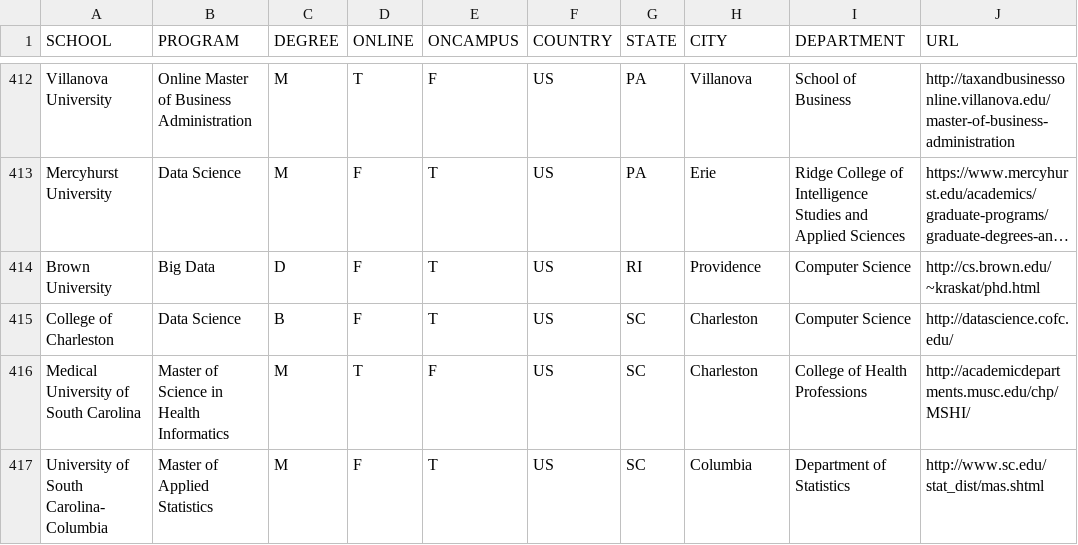
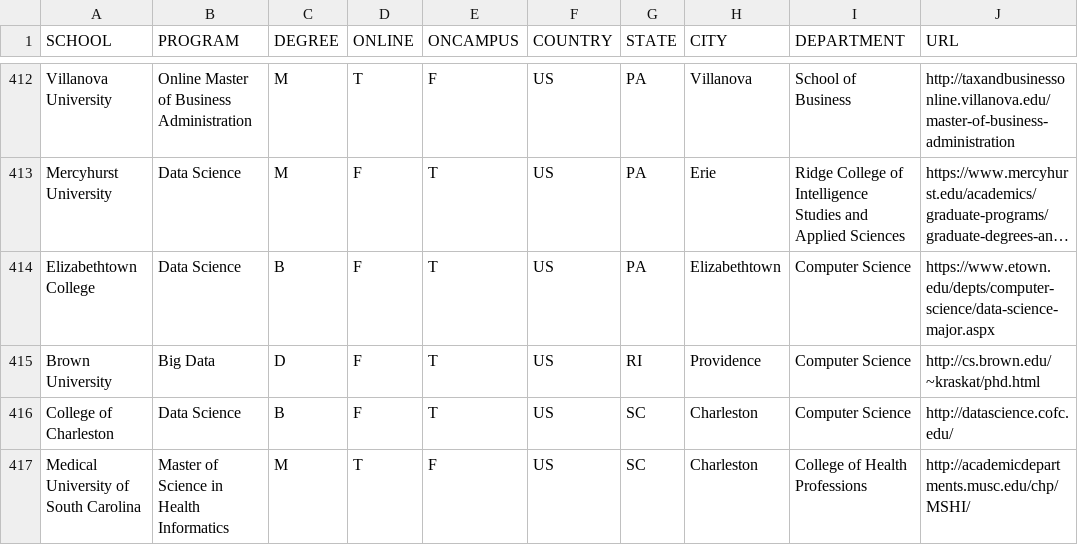
Before and after one commit to ryanswanstrom/awesome-datascience-colleges, a CSV file: data_science_colleges.csv, drawn as a sheet; only a part is shown, gaps mark what is left out; the shorter side is filled out with more unchanged rows; long unchanged cells end in …; the diff names each change by its address in the sheet, - before the commit and + after, or states it on an @@ line.

Commit message:
adding Elizabethtown program

```diff
--- a/data_science_colleges.csv
+++ b/data_science_colleges.csv
+row 414: Elizabethtown College | Data Science | B | F | T | US | PA | Elizabethtown | Computer Science | https://www.etown.edu/depts/computer-science/data-science-major.aspx
```
